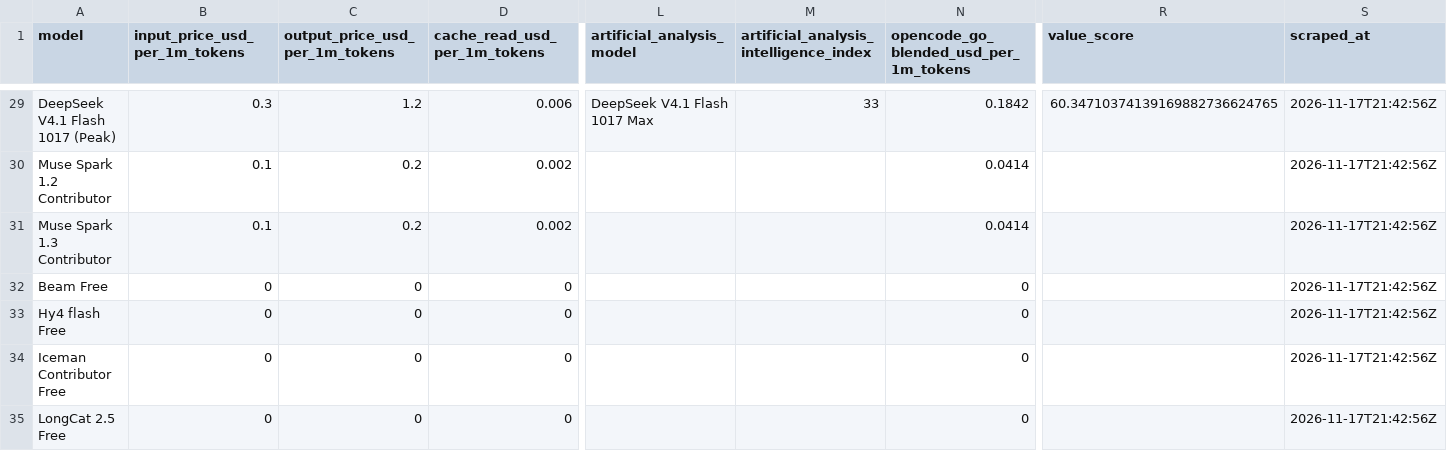
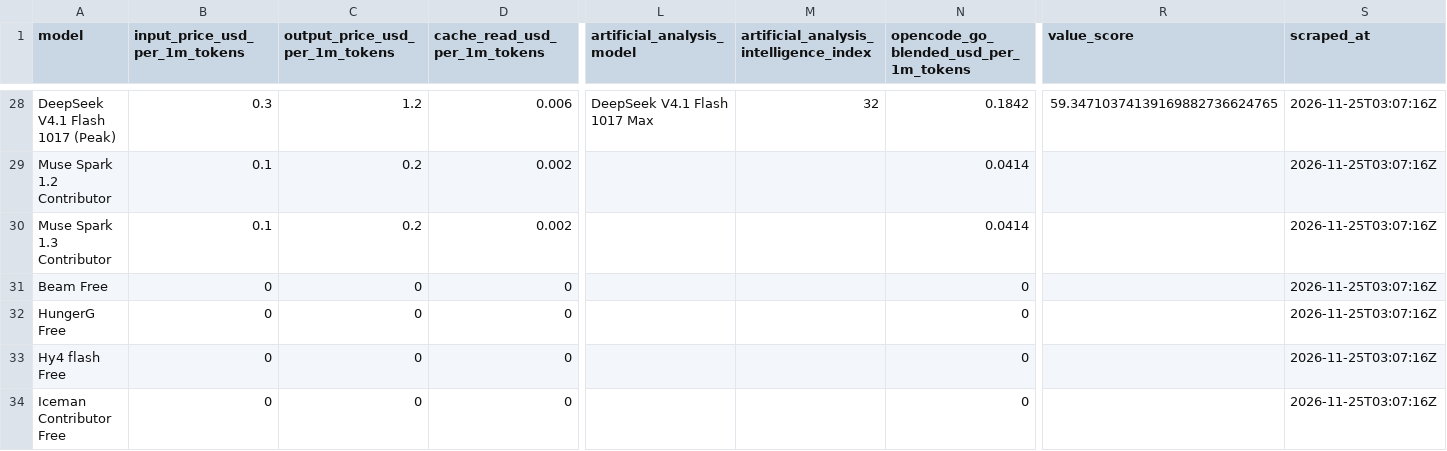
Before and after one commit to joe-salamy/llm-comparison, a CSV file: data/opencode_go.csv, drawn as a sheet; only a part is shown, gaps mark what is left out; removed rows and columns are numbered as before the commit, all else as after; rows hold the shown columns only; the diff covers the shown part only; the diff names each change by its address in the sheet, - before the commit and + after, or states it on an @@ line.

```diff
--- a/data/opencode_go.csv
+++ b/data/opencode_go.csv
-M28: 33
+M28: 32
-R28 (value_score): 60.34710374139169882736624765
+R28 (value_score): 59.34710374139169882736624765
-S28:S31 (scraped_at): 2026-11-17T21:42:56Z
+S28:S31 (scraped_at): 2026-11-25T03:07:16Z
+row 32: HungerG Free | 0 | 0 | 0 |  |  | 0 |  | 2026-11-25T03:07:16Z
-S33:S34 (scraped_at): 2026-11-17T21:42:56Z
+S33:S34 (scraped_at): 2026-11-25T03:07:16Z
-row 35: LongCat 2.5 Free | 0 | 0 | 0 |  |  | 0 |  | 2026-11-17T21:42:56Z
```
Also changed, not shown: 1 added row, 2 removed rows and 36 edited cells elsewhere in this file, data/results.csv, 2 other files.
